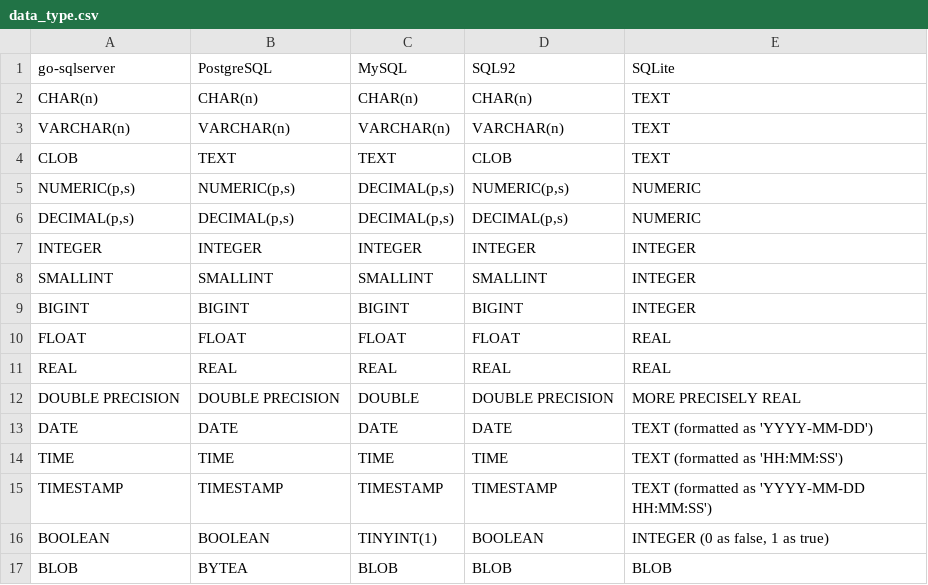
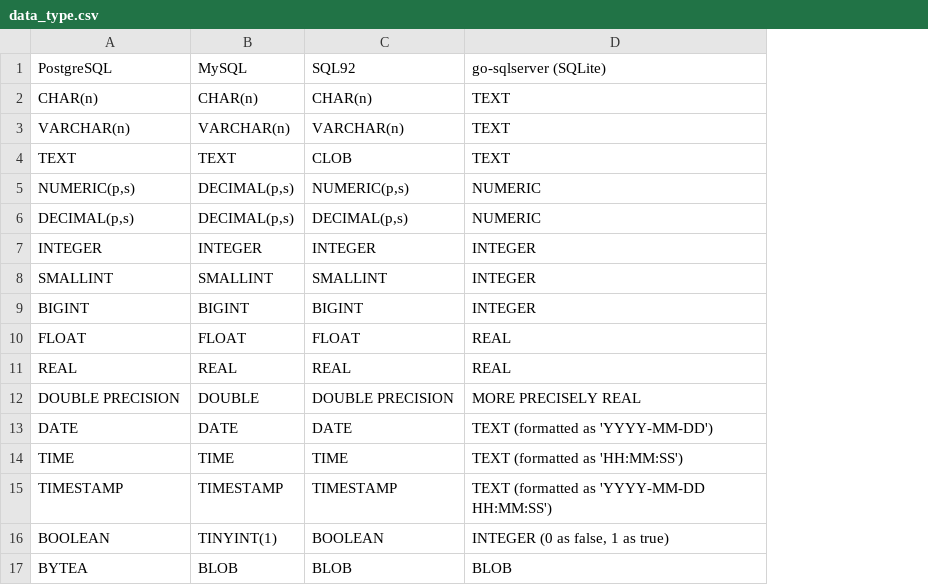
Before and after one commit to cybergarage/go-sqlserver, a CSV file: doc/data/data_type.csv, drawn as a sheet; removed rows and columns are numbered as before the commit, all else as after; the diff names each change by its address in the sheet, - before the commit and + after, or states it on an @@ line.

```diff
--- a/doc/data/data_type.csv
+++ b/doc/data/data_type.csv
-column A, rows 1-17: go-sqlserver | CHAR(n) | VARCHAR(n) | CLOB | NUMERIC(p,s) | DECIMAL(p,s) | INTEGER | SMALLINT | BIGINT | FLOAT | REAL | DOUBLE PRECISION | DATE | TIME | TIMESTAMP | BOOLEAN | BLOB
-D1: SQLite
+D1: go-sqlserver (SQLite)
```
Also changed, not shown: doc/data/ddl_query.csv, doc/data/dml_query.csv.
